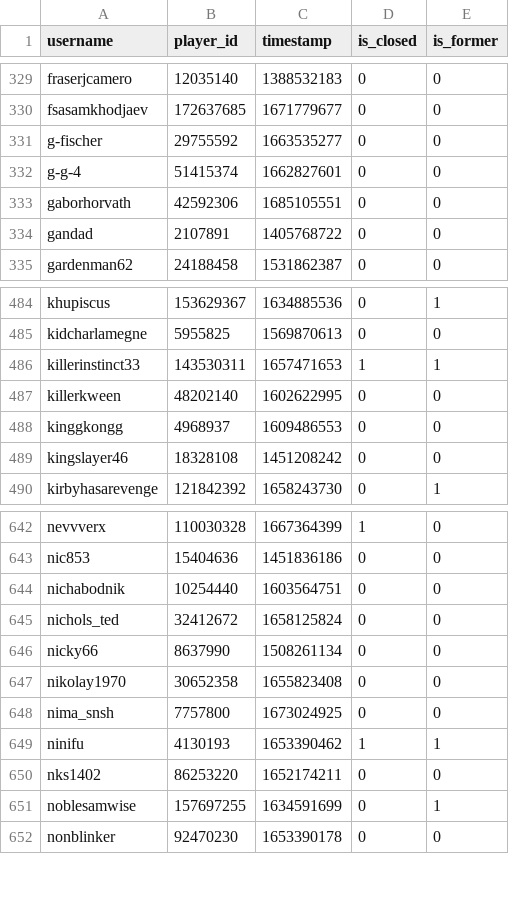
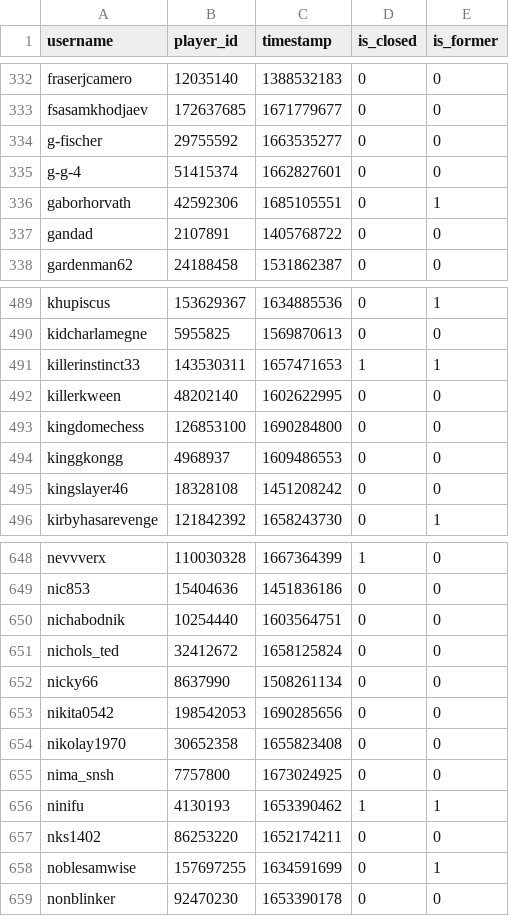
Before and after one commit to Sootopolis/tgbe-tools, a CSV file: members.csv, drawn as a sheet; only a part is shown, gaps mark what is left out; the diff covers the shown part only.

```diff
--- a/members.csv
+++ b/members.csv
@@ -332,3 +335,3 @@ g-fischer,29755592,1663535277,0,0
 g-g-4,51415374,1662827601,0,0
-gaborhorvath,42592306,1685105551,0,0
+gaborhorvath,42592306,1685105551,0,1
 gandad,2107891,1405768722,0,0
@@ -487,2 +492,3 @@ killerinstinct33,143530311,1657471653,1,1
 killerkween,48202140,1602622995,0,0
+kingdomechess,126853100,1690284800,0,0
 kinggkongg,4968937,1609486553,0,0
@@ -646,2 +652,3 @@ nichols_ted,32412672,1658125824,0,0
 nicky66,8637990,1508261134,0,0
+nikita0542,198542053,1690285656,0,0
 nikolay1970,30652358,1655823408,0,0
```
Also changed, not shown: 5 added rows elsewhere in this file, scanned.csv.
